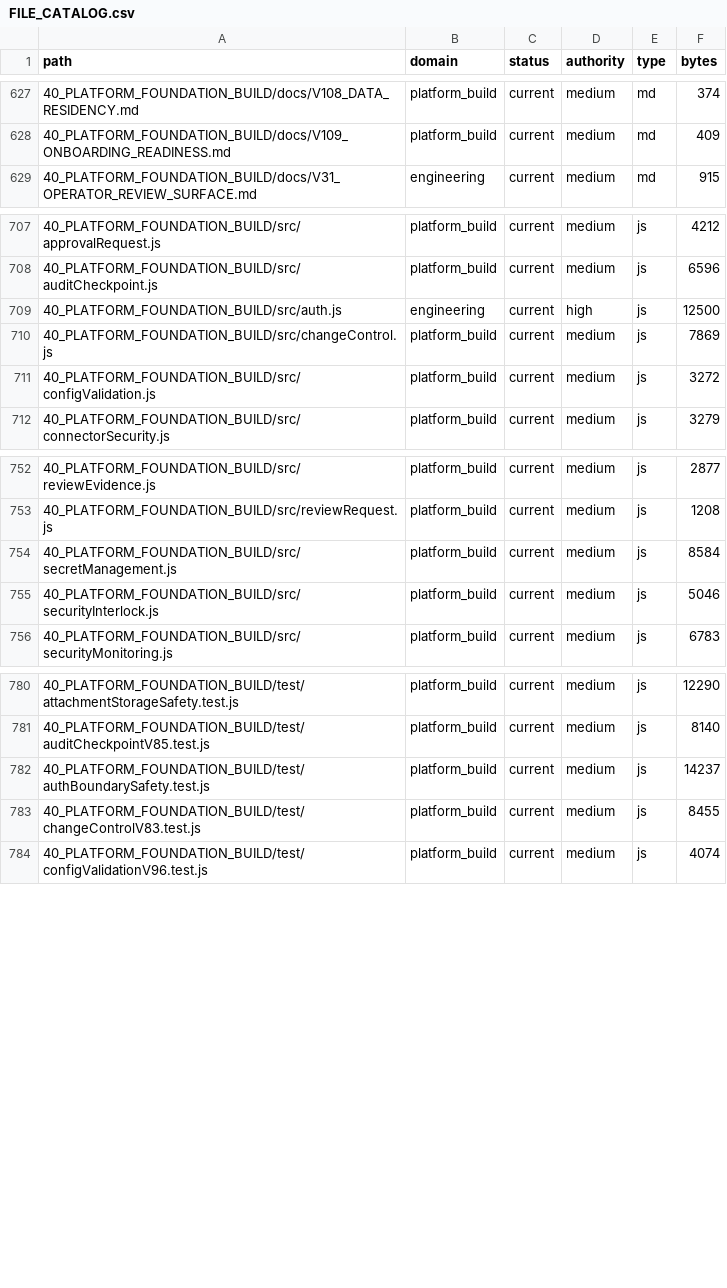
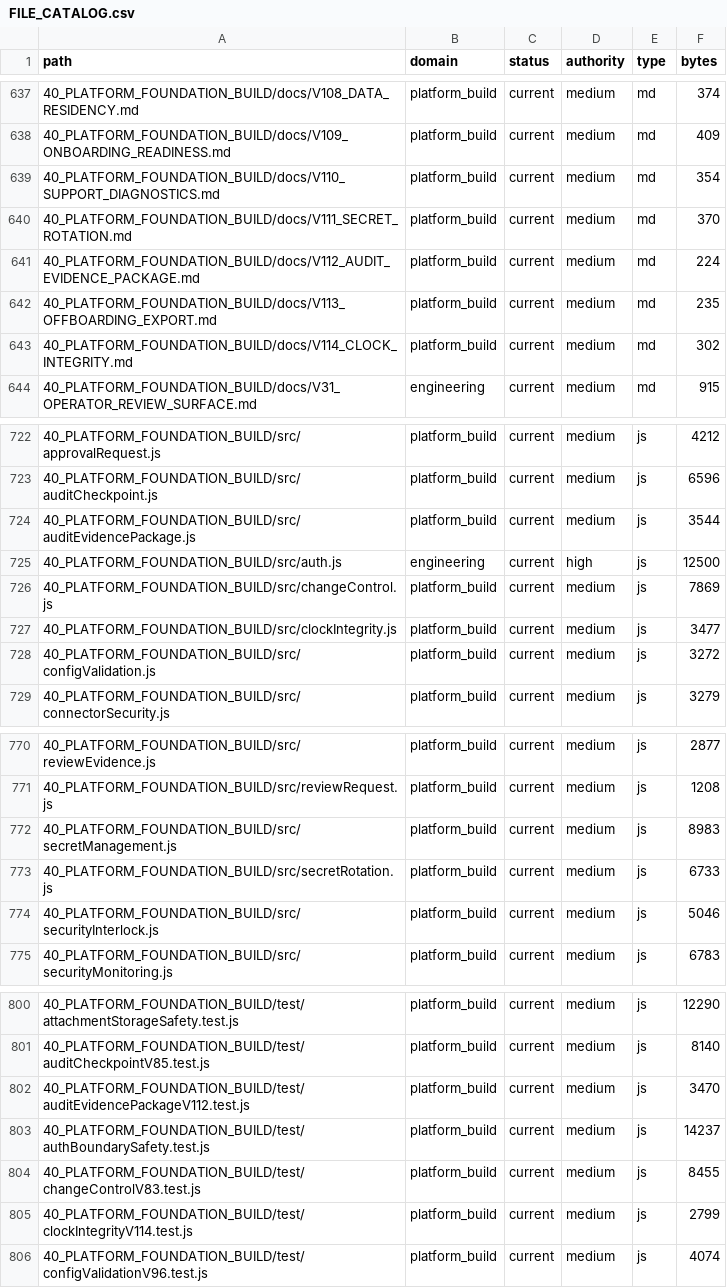
Before and after one commit to jackwilkins738-oss/legaltech-platform, a CSV file: 36_CLAUDE_KNOWLEDGE_ARCHITECTURE/FILE_CATALOG.csv, drawn as a sheet; only a part is shown, gaps mark what is left out; the diff covers the shown part only.

Commit message:
feat: implement V110-V114 pre-TO foundation

```diff
--- a/36_CLAUDE_KNOWLEDGE_ARCHITECTURE/FILE_CATALOG.csv
+++ b/36_CLAUDE_KNOWLEDGE_ARCHITECTURE/FILE_CATALOG.csv
@@ -628,2 +638,7 @@ path,domain,status,authority,type,bytes
 40_PLATFORM_FOUNDATION_BUILD/docs/V109_ONBOARDING_READINESS.md,platform_build,current,medium,md,409
+40_PLATFORM_FOUNDATION_BUILD/docs/V110_SUPPORT_DIAGNOSTICS.md,platform_build,current,medium,md,354
+40_PLATFORM_FOUNDATION_BUILD/docs/V111_SECRET_ROTATION.md,platform_build,current,medium,md,370
+40_PLATFORM_FOUNDATION_BUILD/docs/V112_AUDIT_EVIDENCE_PACKAGE.md,platform_build,current,medium,md,224
+40_PLATFORM_FOUNDATION_BUILD/docs/V113_OFFBOARDING_EXPORT.md,platform_build,current,medium,md,235
+40_PLATFORM_FOUNDATION_BUILD/docs/V114_CLOCK_INTEGRITY.md,platform_build,current,medium,md,302
 40_PLATFORM_FOUNDATION_BUILD/docs/V31_OPERATOR_REVIEW_SURFACE.md,engineering,current,medium,md,915
@@ -708,4 +723,6 @@ path,domain,status,authority,type,bytes
 40_PLATFORM_FOUNDATION_BUILD/src/auditCheckpoint.js,platform_build,current,medium,js,6596
+40_PLATFORM_FOUNDATION_BUILD/src/auditEvidencePackage.js,platform_build,current,medium,js,3544
 40_PLATFORM_FOUNDATION_BUILD/src/auth.js,engineering,current,high,js,12500
 40_PLATFORM_FOUNDATION_BUILD/src/changeControl.js,platform_build,current,medium,js,7869
+40_PLATFORM_FOUNDATION_BUILD/src/clockIntegrity.js,platform_build,current,medium,js,3477
 40_PLATFORM_FOUNDATION_BUILD/src/configValidation.js,platform_build,current,medium,js,3272
@@ -753,3 +771,4 @@ path,domain,status,authority,type,bytes
 40_PLATFORM_FOUNDATION_BUILD/src/reviewRequest.js,platform_build,current,medium,js,1208
-40_PLATFORM_FOUNDATION_BUILD/src/secretManagement.js,platform_build,current,medium,js,8584
+40_PLATFORM_FOUNDATION_BUILD/src/secretManagement.js,platform_build,current,medium,js,8983
+40_PLATFORM_FOUNDATION_BUILD/src/secretRotation.js,platform_build,current,medium,js,6733
 40_PLATFORM_FOUNDATION_BUILD/src/securityInterlock.js,platform_build,current,medium,js,5046
@@ -781,4 +801,6 @@ path,domain,status,authority,type,bytes
 40_PLATFORM_FOUNDATION_BUILD/test/auditCheckpointV85.test.js,platform_build,current,medium,js,8140
+40_PLATFORM_FOUNDATION_BUILD/test/auditEvidencePackageV112.test.js,platform_build,current,medium,js,3470
 40_PLATFORM_FOUNDATION_BUILD/test/authBoundarySafety.test.js,platform_build,current,medium,js,14237
 40_PLATFORM_FOUNDATION_BUILD/test/changeControlV83.test.js,platform_build,current,medium,js,8455
+40_PLATFORM_FOUNDATION_BUILD/test/clockIntegrityV114.test.js,platform_build,current,medium,js,2799
 40_PLATFORM_FOUNDATION_BUILD/test/configValidationV96.test.js,platform_build,current,medium,js,4074
```
Also changed, not shown: 16 added rows and 9 edited cells elsewhere in this file, 37 other files.
